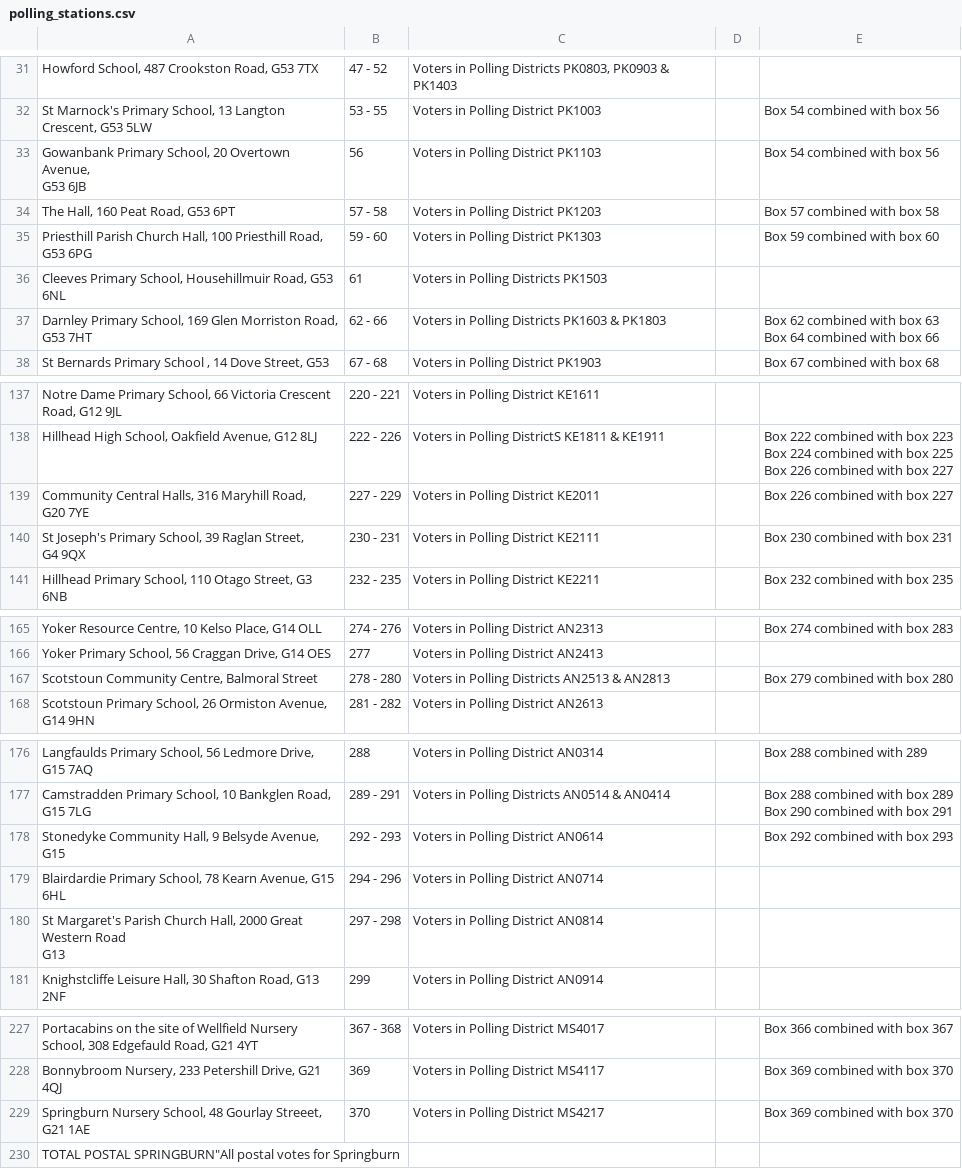
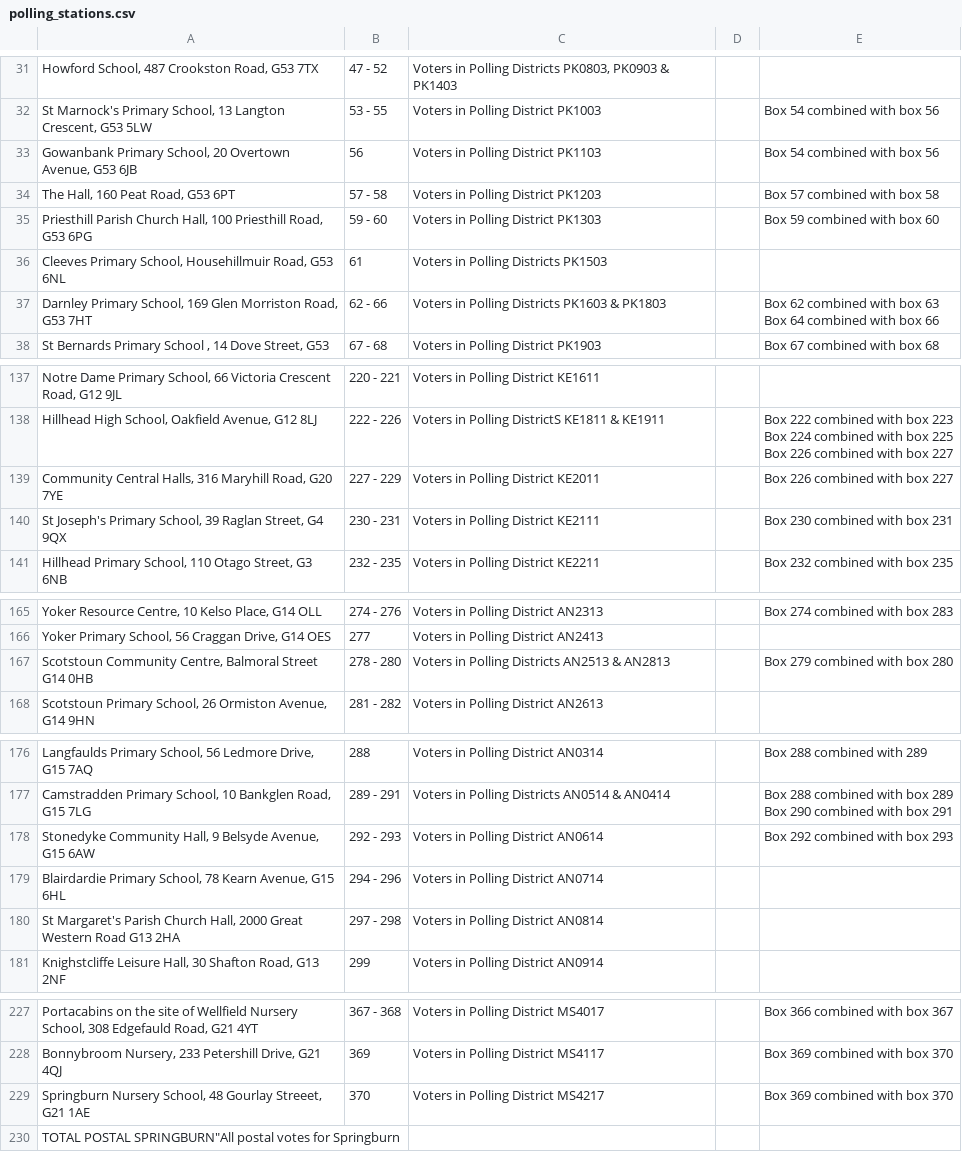
Before and after one commit to aidan/votemap, a CSV file: data/glasgow/2012/polling_stations.csv, drawn as a sheet; only a part is shown, gaps mark what is left out; ↵ is a line break in a cell; the diff covers the shown part only; the diff names each change by its address in the sheet, - before the commit and + after, or states it on an @@ line.

Commit message:
Fix postcodes on some polling stations

```diff
--- a/data/glasgow/2012/polling_stations.csv
+++ b/data/glasgow/2012/polling_stations.csv
-A33: …G53 6JB
+A33: …G53 6JB
-A37: …G53 7HT
+A37: …G53 7HT
-A139: …G20 7YE
+A139: …G20 7YE
-A140: …G4 9QX
+A140: …G4 9QX
-A167: …Balmoral Street
+A167: …Balmoral Street G14 0HB
-A178: …Avenue, G15
+A178: …Avenue, G15 6AW
-A180: …Road ↵ G13
+A180: …Road G13 2HA
-A229: …G21 1AE
+A229: …G21 1AE
```
Also changed, not shown: 1 edited cell elsewhere in this file.
